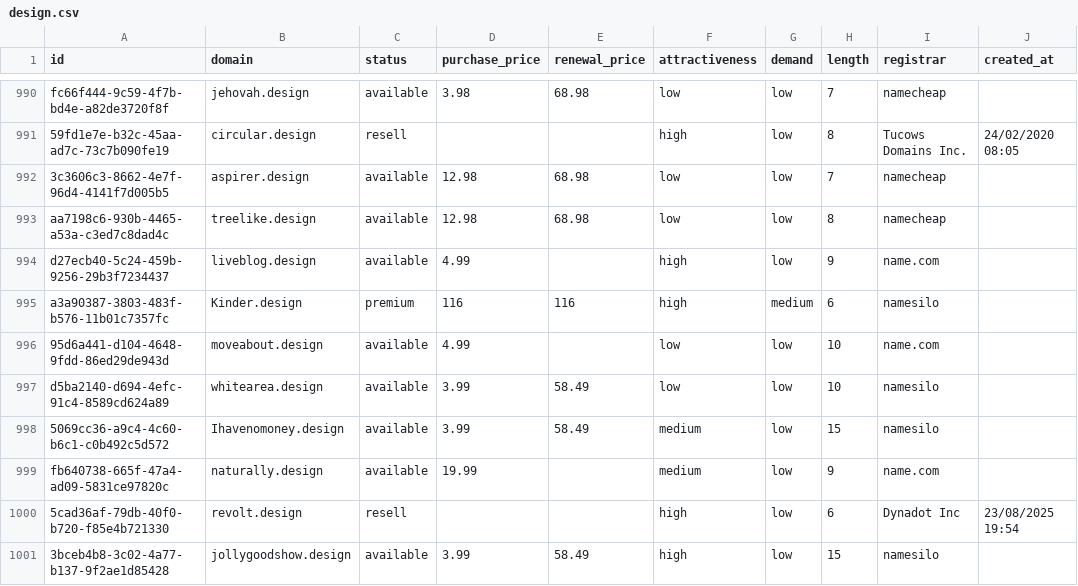
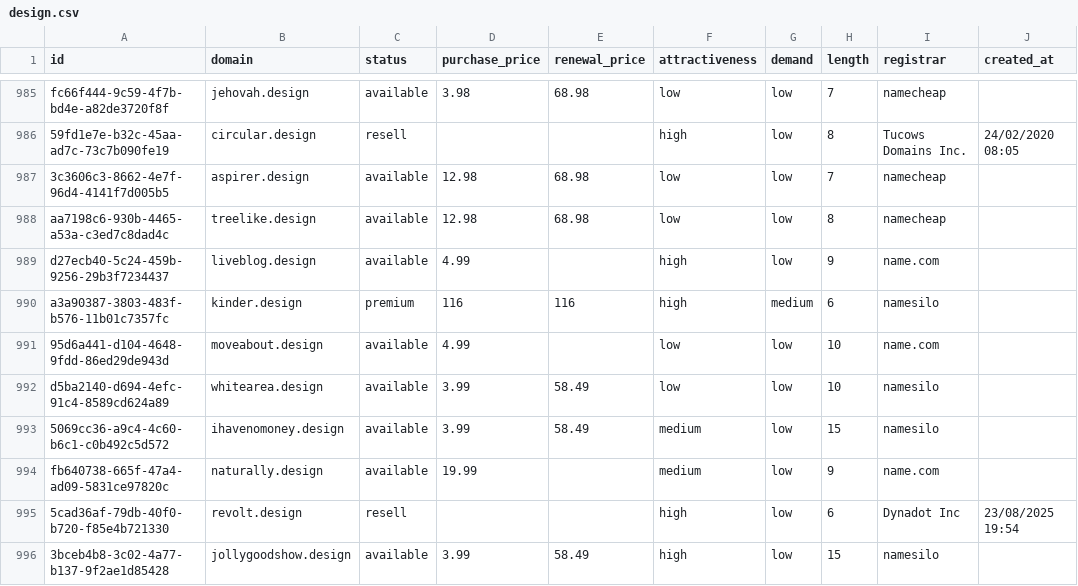
Before and after one commit to UniqueDomains/design-oneword-domains, a CSV file: design.csv, drawn as a sheet; only a part is shown, gaps mark what is left out; addresses are those after the commit; the diff covers the shown part only; the diff names each change by its address in the sheet, - before the commit and + after, or states it on an @@ line.

Commit message:
Domains update

```diff
--- a/design.csv
+++ b/design.csv
-B990 (domain): Kinder.design
+B990 (domain): kinder.design
-B993 (domain): Ihavenomoney.design
+B993 (domain): ihavenomoney.design
```
Also changed, not shown: 5 added rows, 5 removed rows and 82 edited cells elsewhere in this file, 4 other files.
